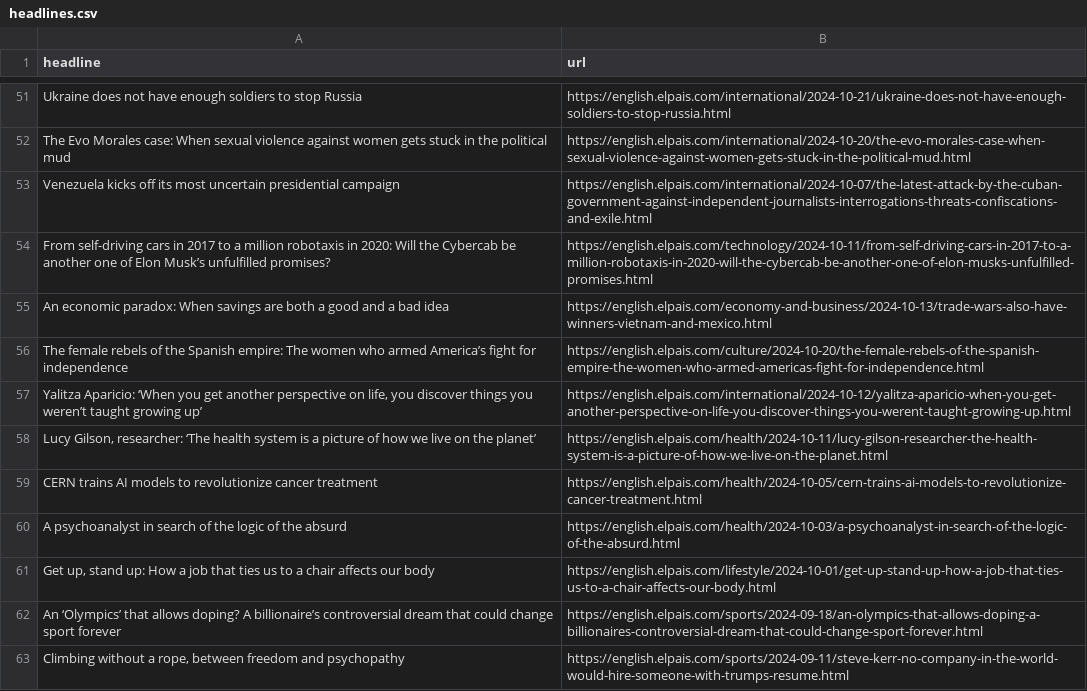
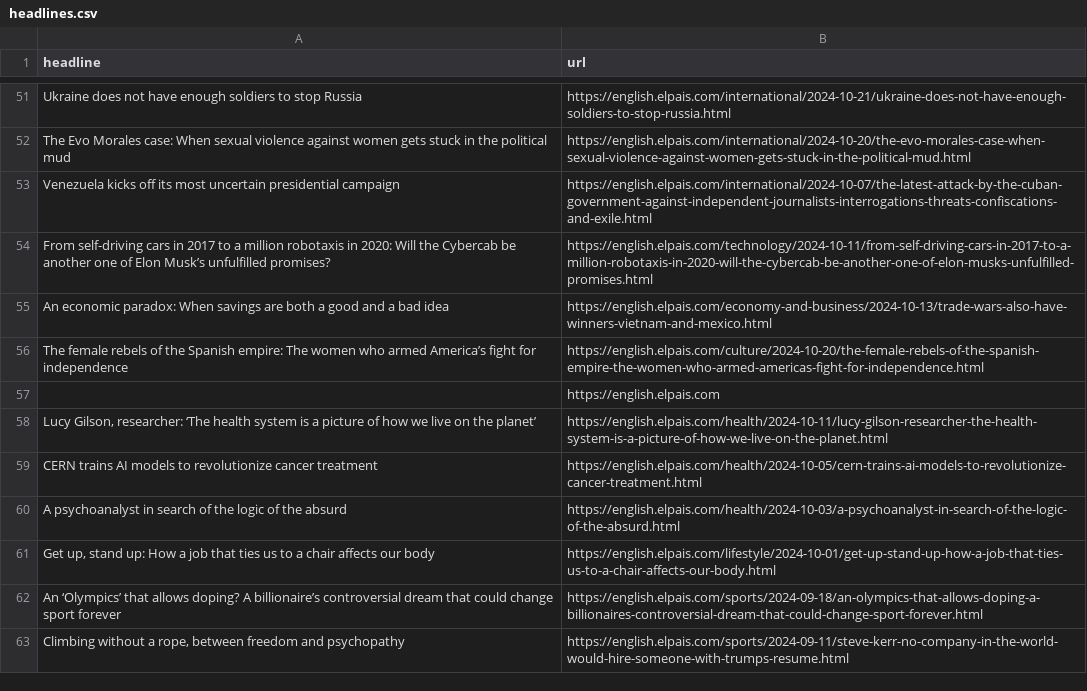
Before and after one commit to dafnikaravola/soma-s-autoscrapper, a CSV file: headlines.csv, drawn as a sheet; only a part is shown, gaps mark what is left out.

```diff
--- a/headlines.csv
+++ b/headlines.csv
@@ -56,3 +56,3 @@ An economic paradox: When savings are both a good and a bad idea,https://english
 The female rebels of the Spanish empire: The women who armed America’s fight for independence,https://english.elpais.com/culture/2024-10-20/the-female-rebels-of-the-spanish-empire-the-women-who-armed-americas-fight-for-independence.html
-"Yalitza Aparicio: ‘When you get another perspective on life, you discover things you weren’t taught growing up’  ",https://english.elpais.com/international/2024-10-12/yalitza-aparicio-when-you-get-another-perspective-on-life-you-discover-things-you-werent-taught-growing-up.html
+,https://english.elpais.com
 "Lucy Gilson, researcher: ‘The health system is a picture of how we live on the planet’",https://english.elpais.com/health/2024-10-11/lucy-gilson-researcher-the-health-system-is-a-picture-of-how-we-live-on-the-planet.html
```
